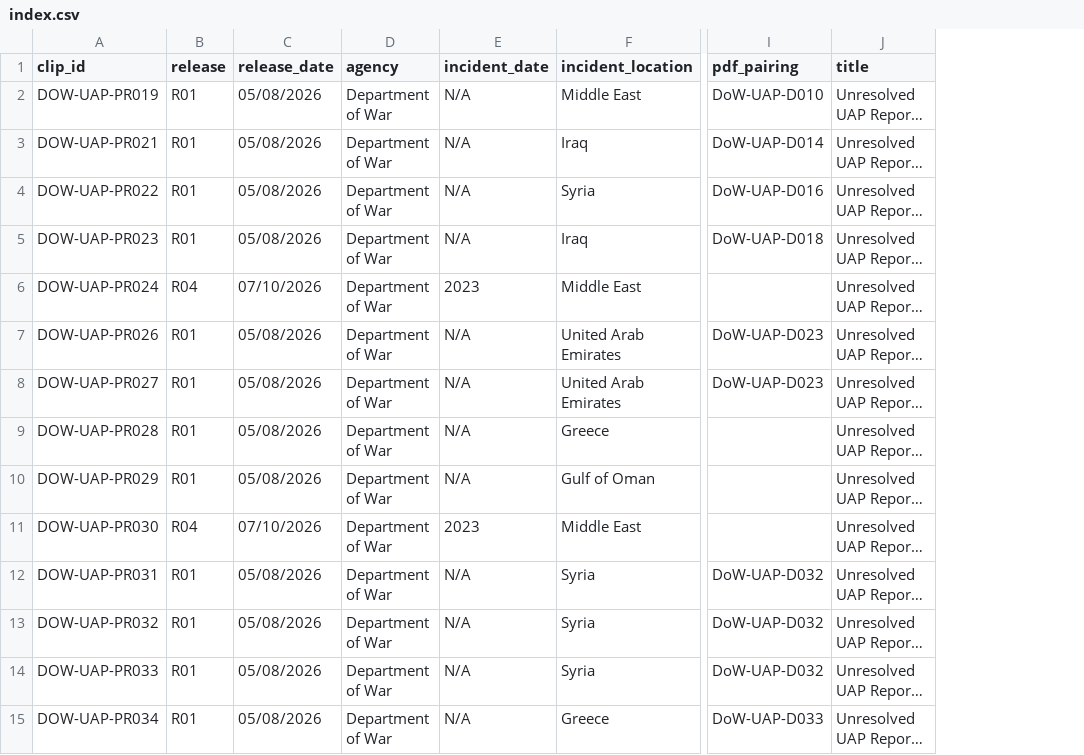
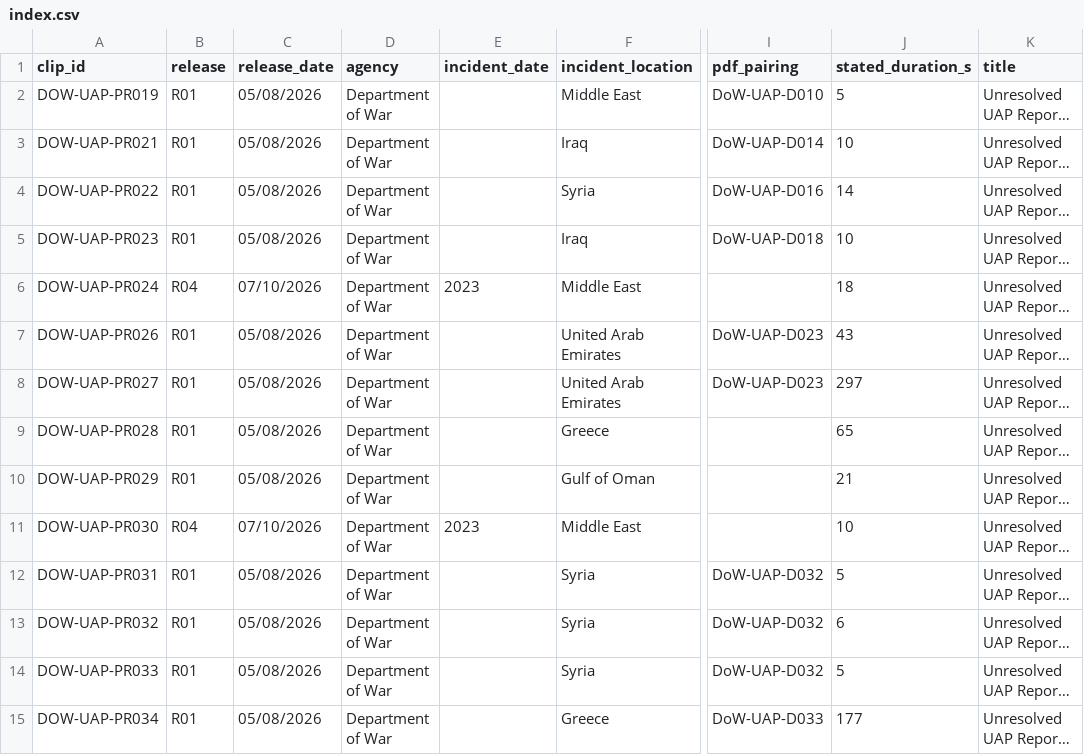
Before and after one commit to Samizdat-Publications/sensor-forensics, a CSV file: data/pursue/index.csv, drawn as a sheet; only a part is shown, gaps mark what is left out; long unchanged cells end in …; the diff covers the shown part only; the diff names each change by its address in the sheet, - before the commit and + after, or states it on an @@ line.

```diff
--- a/data/pursue/index.csv
+++ b/data/pursue/index.csv
+column J (stated_duration_s), rows 2-15: 5 | 10 | 14 | 10 | 18 | 43 | 297 | 65 | 21 | 10 | 5 | 6 | 5 | 177
-E2:E5 (incident_date): N/A
+E2:E5 (incident_date): (empty)
-E7:E10 (incident_date): N/A
+E7:E10 (incident_date): (empty)
-E12:E15 (incident_date): N/A
+E12:E15 (incident_date): (empty)
```
Also changed, not shown: 15 edited cells elsewhere in this file, 2 other files.
